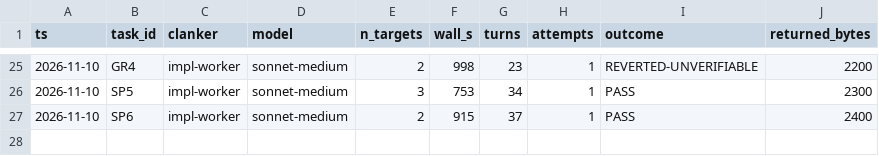
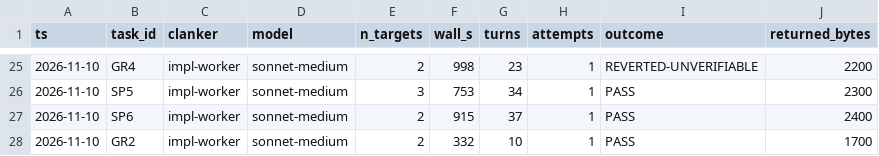
Before and after one commit to bobcatchris15-eng/Vivarium, a TSV file: .claude/dispatch-log.tsv, drawn as a sheet; only a part is shown, gaps mark what is left out; the diff names each change by its address in the sheet, - before the commit and + after, or states it on an @@ line.

```diff
--- a/.claude/dispatch-log.tsv
+++ b/.claude/dispatch-log.tsv
+row 28: 2026-11-10 | GR2 | impl-worker | sonnet-medium | 2 | 332 | 10 | 1 | PASS | 1700
```
Also changed, not shown: 2 other files.
